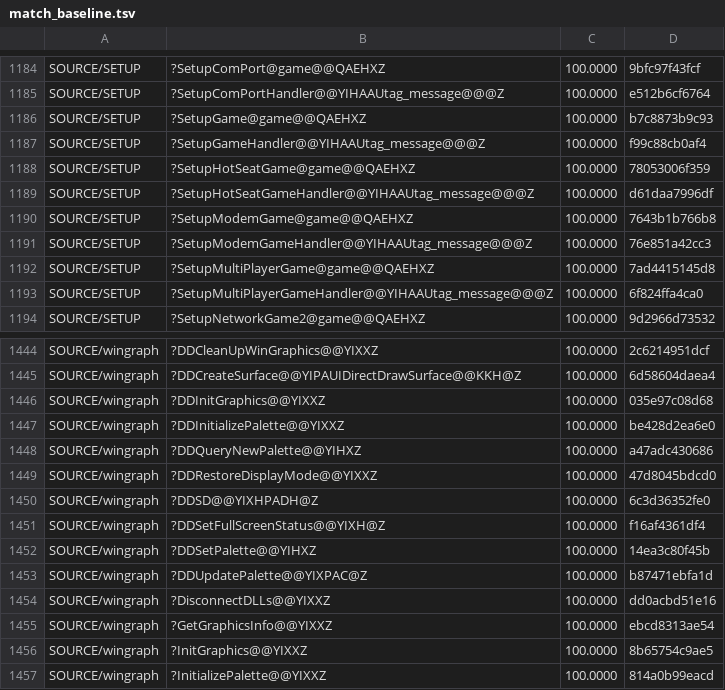
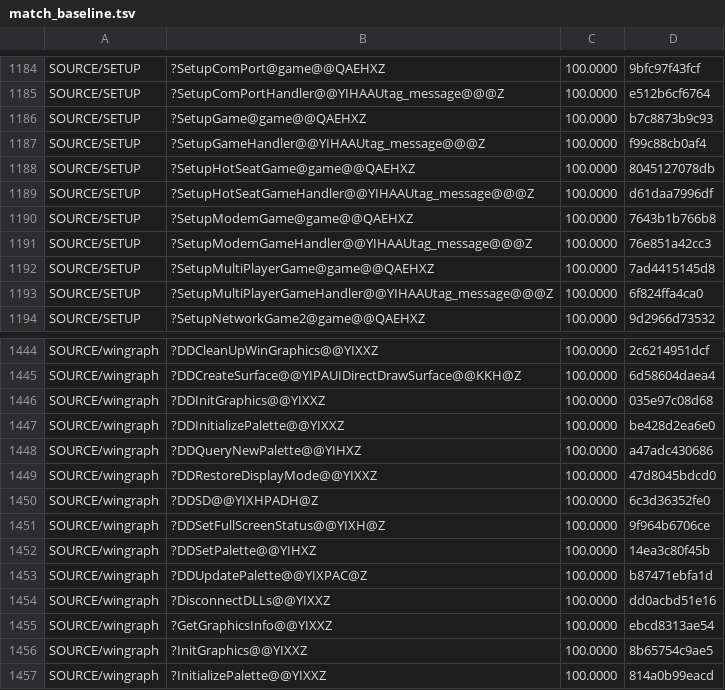
Before and after one commit to sushi-shi/homm2-decomp, a TSV file: config/match_baseline.tsv, drawn as a sheet; only a part is shown, gaps mark what is left out.

Commit message:
match: recover fullscreen and hot-seat locals

```diff
--- a/config/match_baseline.tsv
+++ b/config/match_baseline.tsv
@@ -1187,3 +1187,3 @@ SOURCE/SETUP	?SetupGame@game@@QAEHXZ	100.0000	b7c8873b9c93
 SOURCE/SETUP	?SetupGameHandler@@YIHAAUtag_message@@@Z	100.0000	f99c88cb0af4
-SOURCE/SETUP	?SetupHotSeatGame@game@@QAEHXZ	100.0000	78053006f359
+SOURCE/SETUP	?SetupHotSeatGame@game@@QAEHXZ	100.0000	8045127078db
 SOURCE/SETUP	?SetupHotSeatGameHandler@@YIHAAUtag_message@@@Z	100.0000	d61daa7996df
@@ -1450,3 +1450,3 @@ SOURCE/wingraph	?DDRestoreDisplayMode@@YIXXZ	100.0000	47d8045bdcd0
 SOURCE/wingraph	?DDSD@@YIXHPADH@Z	100.0000	6c3d36352fe0
-SOURCE/wingraph	?DDSetFullScreenStatus@@YIXH@Z	100.0000	f16af4361df4
+SOURCE/wingraph	?DDSetFullScreenStatus@@YIXH@Z	100.0000	9f964b6706ce
 SOURCE/wingraph	?DDSetPalette@@YIHXZ	100.0000	14ea3c80f45b
```
Also changed, not shown: 3 other files.
